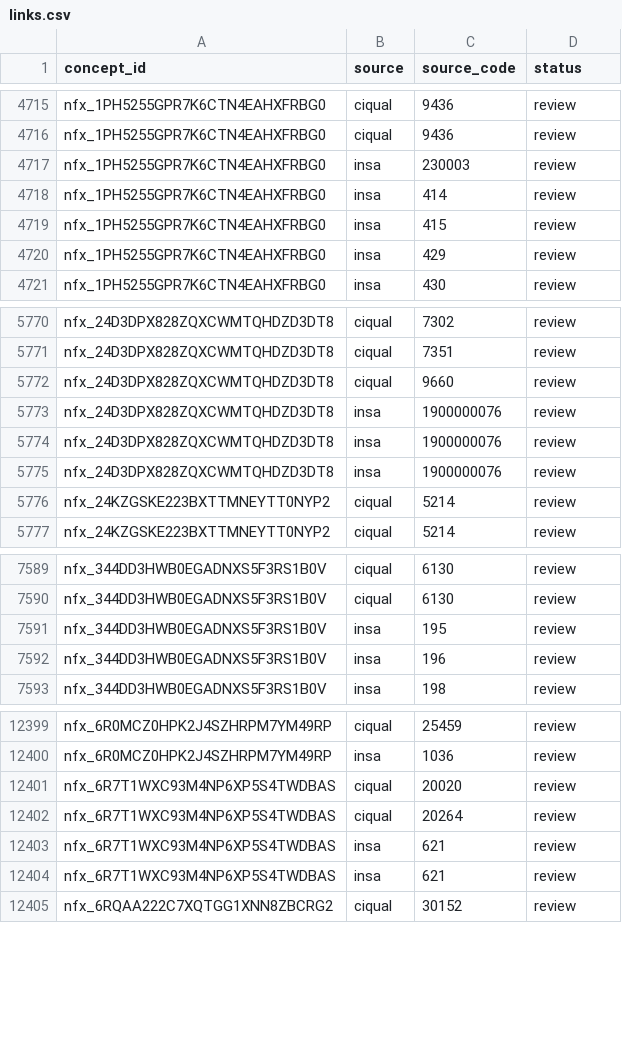
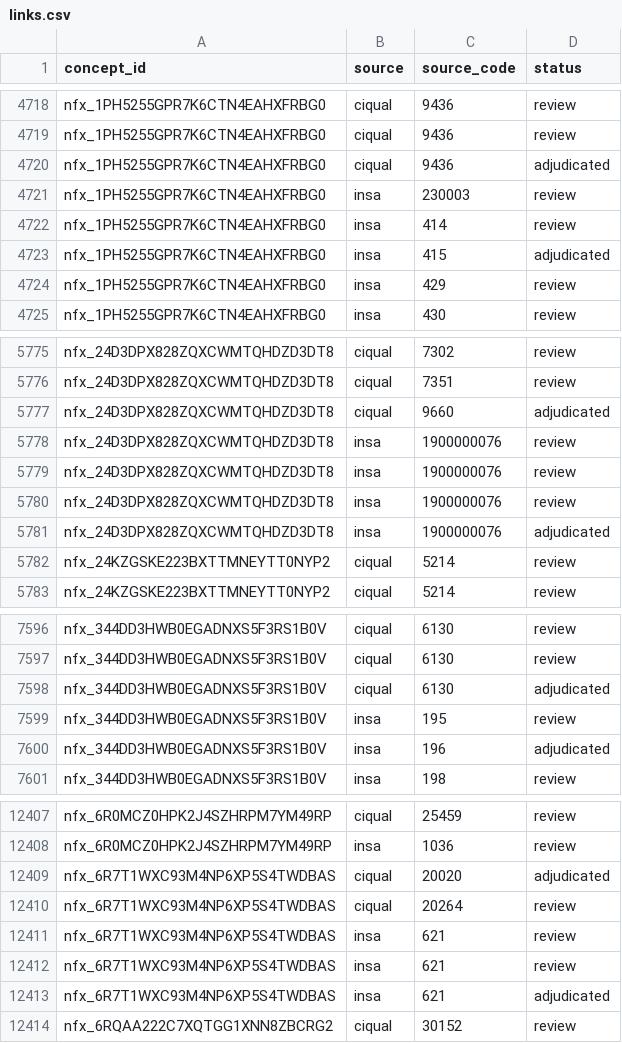
Before and after one commit to BetuelRS/NutriDB, a CSV file: mappings/links.csv, drawn as a sheet; only a part is shown, gaps mark what is left out; the diff covers the shown part only.

Commit message:
feat(f6): identity wave 2 — 14 merges on real numeric agreement

```diff
--- a/mappings/links.csv
+++ b/mappings/links.csv
@@ -4716,5 +4719,6 @@ nfx_1PH5255GPR7K6CTN4EAHXFRBG0,ciqual,9436,review
 nfx_1PH5255GPR7K6CTN4EAHXFRBG0,ciqual,9436,review
+nfx_1PH5255GPR7K6CTN4EAHXFRBG0,ciqual,9436,adjudicated
 nfx_1PH5255GPR7K6CTN4EAHXFRBG0,insa,230003,review
 nfx_1PH5255GPR7K6CTN4EAHXFRBG0,insa,414,review
-nfx_1PH5255GPR7K6CTN4EAHXFRBG0,insa,415,review
+nfx_1PH5255GPR7K6CTN4EAHXFRBG0,insa,415,adjudicated
 nfx_1PH5255GPR7K6CTN4EAHXFRBG0,insa,429,review
@@ -5771,3 +5776,3 @@ nfx_24D3DPX828ZQXCWMTQHDZD3DT8,ciqual,7302,review
 nfx_24D3DPX828ZQXCWMTQHDZD3DT8,ciqual,7351,review
-nfx_24D3DPX828ZQXCWMTQHDZD3DT8,ciqual,9660,review
+nfx_24D3DPX828ZQXCWMTQHDZD3DT8,ciqual,9660,adjudicated
 nfx_24D3DPX828ZQXCWMTQHDZD3DT8,insa,1900000076,review
@@ -5775,2 +5780,3 @@ nfx_24D3DPX828ZQXCWMTQHDZD3DT8,insa,1900000076,review
 nfx_24D3DPX828ZQXCWMTQHDZD3DT8,insa,1900000076,review
+nfx_24D3DPX828ZQXCWMTQHDZD3DT8,insa,1900000076,adjudicated
 nfx_24KZGSKE223BXTTMNEYTT0NYP2,ciqual,5214,review
@@ -7590,4 +7597,5 @@ nfx_344DD3HWB0EGADNXS5F3RS1B0V,ciqual,6130,review
 nfx_344DD3HWB0EGADNXS5F3RS1B0V,ciqual,6130,review
+nfx_344DD3HWB0EGADNXS5F3RS1B0V,ciqual,6130,adjudicated
 nfx_344DD3HWB0EGADNXS5F3RS1B0V,insa,195,review
-nfx_344DD3HWB0EGADNXS5F3RS1B0V,insa,196,review
+nfx_344DD3HWB0EGADNXS5F3RS1B0V,insa,196,adjudicated
 nfx_344DD3HWB0EGADNXS5F3RS1B0V,insa,198,review
@@ -12400,3 +12408,3 @@ nfx_6R0MCZ0HPK2J4SZHRPM7YM49RP,ciqual,25459,review
 nfx_6R0MCZ0HPK2J4SZHRPM7YM49RP,insa,1036,review
-nfx_6R7T1WXC93M4NP6XP5S4TWDBAS,ciqual,20020,review
+nfx_6R7T1WXC93M4NP6XP5S4TWDBAS,ciqual,20020,adjudicated
 nfx_6R7T1WXC93M4NP6XP5S4TWDBAS,ciqual,20264,review
@@ -12404,2 +12412,3 @@ nfx_6R7T1WXC93M4NP6XP5S4TWDBAS,insa,621,review
 nfx_6R7T1WXC93M4NP6XP5S4TWDBAS,insa,621,review
+nfx_6R7T1WXC93M4NP6XP5S4TWDBAS,insa,621,adjudicated
 nfx_6RQAA222C7XQTGG1XNN8ZBCRG2,ciqual,30152,review
```
Also changed, not shown: 5 added rows and 15 edited cells elsewhere in this file.
